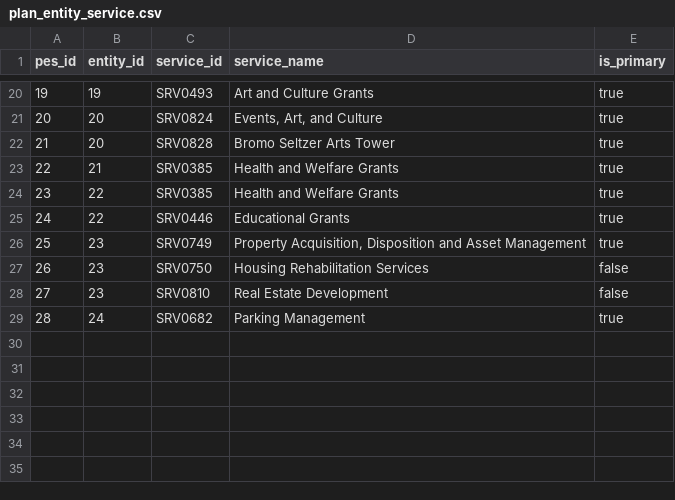
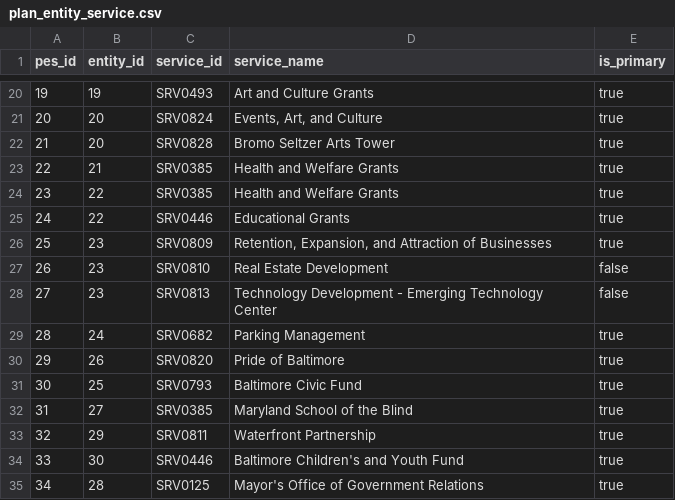
Before and after one commit to city-of-baltimore/cob-performance, a CSV file: database/reference/plan_entity_service.csv, drawn as a sheet; only a part is shown, gaps mark what is left out; removed rows and columns are numbered as before the commit, all else as after; the diff names each change by its address in the sheet, - before the commit and + after, or states it on an @@ line.

```diff
--- a/database/reference/plan_entity_service.csv
+++ b/database/reference/plan_entity_service.csv
-C26 (service_id): SRV0749
+C26 (service_id): SRV0809
-D26 (service_name): Property Acquisition, Disposition and Asset Management
+D26 (service_name): Retention, Expansion, and Attraction of Businesses
-row 27: 26 | 23 | SRV0750 | Housing Rehabilitation Services | false
@@ column A (pes_id) renumbered in row 27 @@
+row 28: 27 | 23 | SRV0813 | Technology Development - Emerging Technology Center | false
+row 30: 29 | 26 | SRV0820 | Pride of Baltimore | true
+row 31: 30 | 25 | SRV0793 | Baltimore Civic Fund | true
+row 32: 31 | 27 | SRV0385 | Maryland School of the Blind | true
+row 33: 32 | 29 | SRV0811 | Waterfront Partnership | true
+row 34: 33 | 30 | SRV0446 | Baltimore Children's and Youth Fund | true
+row 35: 34 | 28 | SRV0125 | Mayor's Office of Government Relations | true
```
Also changed, not shown: database/reference/agency.csv, database/reference/plan_entity.csv, 47 other files.
